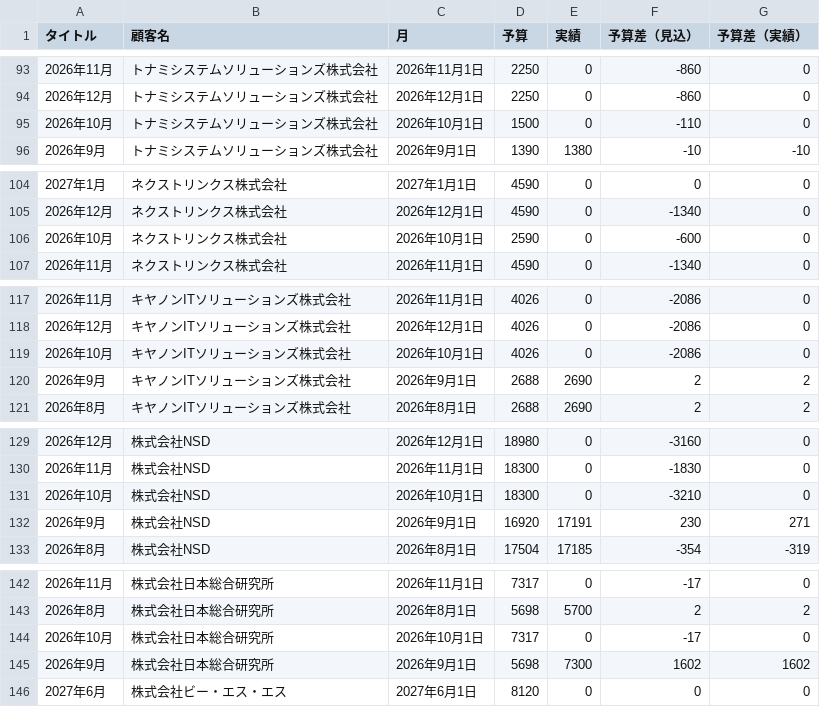
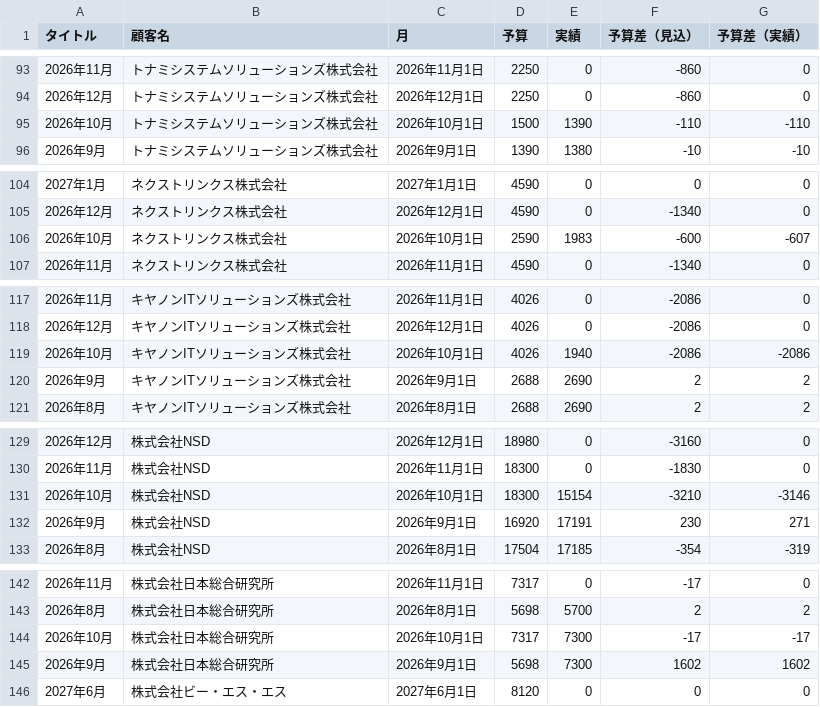
Before and after one commit to my000594/team-dashboard-fy2027, a CSV file: data/sales.csv, drawn as a sheet; only a part is shown, gaps mark what is left out; the diff covers the shown part only.

```diff
--- a/data/sales.csv
+++ b/data/sales.csv
@@ -94,3 +94,3 @@
 2026年12月,トナミシステムソリューションズ株式会社,2026年12月1日,2250,0,-860,0
-2026年10月,トナミシステムソリューションズ株式会社,2026年10月1日,1500,0,-110,0
+2026年10月,トナミシステムソリューションズ株式会社,2026年10月1日,1500,1390,-110,-110
 2026年9月,トナミシステムソリューションズ株式会社,2026年9月1日,1390,1380,-10,-10
@@ -105,3 +105,3 @@
 2026年12月,ネクストリンクス株式会社,2026年12月1日,4590,0,-1340,0
-2026年10月,ネクストリンクス株式会社,2026年10月1日,2590,0,-600,0
+2026年10月,ネクストリンクス株式会社,2026年10月1日,2590,1983,-600,-607
 2026年11月,ネクストリンクス株式会社,2026年11月1日,4590,0,-1340,0
@@ -118,3 +118,3 @@
 2026年12月,キヤノンITソリューションズ株式会社,2026年12月1日,4026,0,-2086,0
-2026年10月,キヤノンITソリューションズ株式会社,2026年10月1日,4026,0,-2086,0
+2026年10月,キヤノンITソリューションズ株式会社,2026年10月1日,4026,1940,-2086,-2086
 2026年9月,キヤノンITソリューションズ株式会社,2026年9月1日,2688,2690,2,2
@@ -130,3 +130,3 @@
 2026年11月,株式会社NSD,2026年11月1日,18300,0,-1830,0
-2026年10月,株式会社NSD,2026年10月1日,18300,0,-3210,0
+2026年10月,株式会社NSD,2026年10月1日,18300,15154,-3210,-3146
 2026年9月,株式会社NSD,2026年9月1日,16920,17191,230,271
@@ -143,3 +143,3 @@
 2026年8月,株式会社日本総合研究所,2026年8月1日,5698,5700,2,2
-2026年10月,株式会社日本総合研究所,2026年10月1日,7317,0,-17,0
+2026年10月,株式会社日本総合研究所,2026年10月1日,7317,7300,-17,-17
 2026年9月,株式会社日本総合研究所,2026年9月1日,5698,7300,1602,1602
```
Also changed, not shown: 14 edited cells elsewhere in this file.
